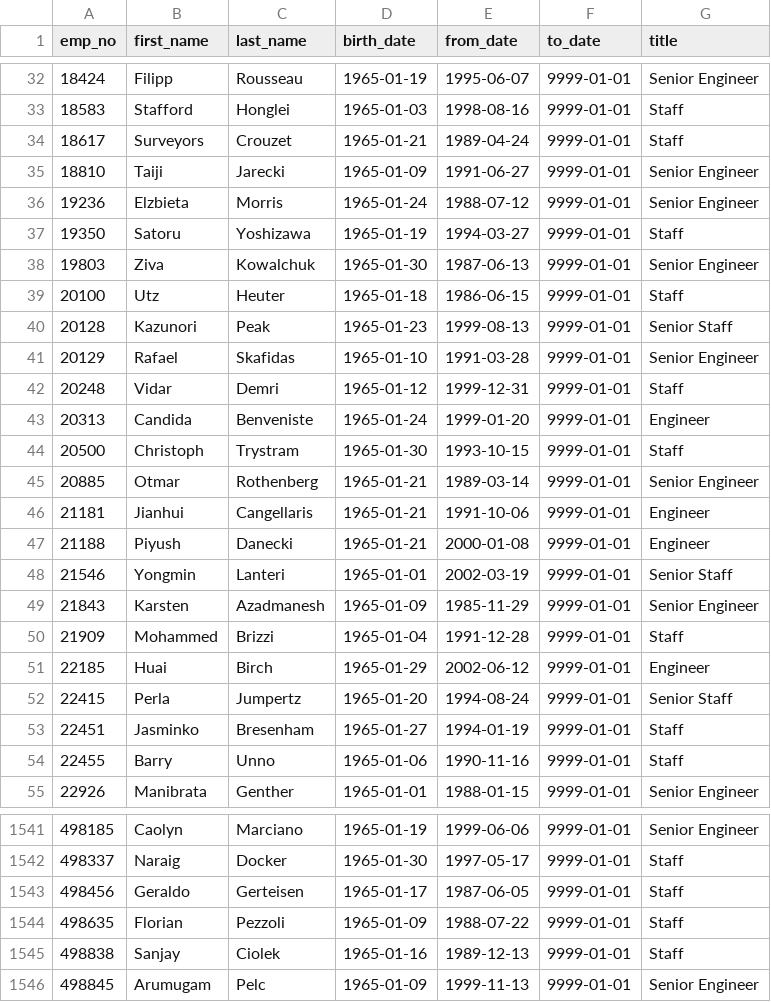
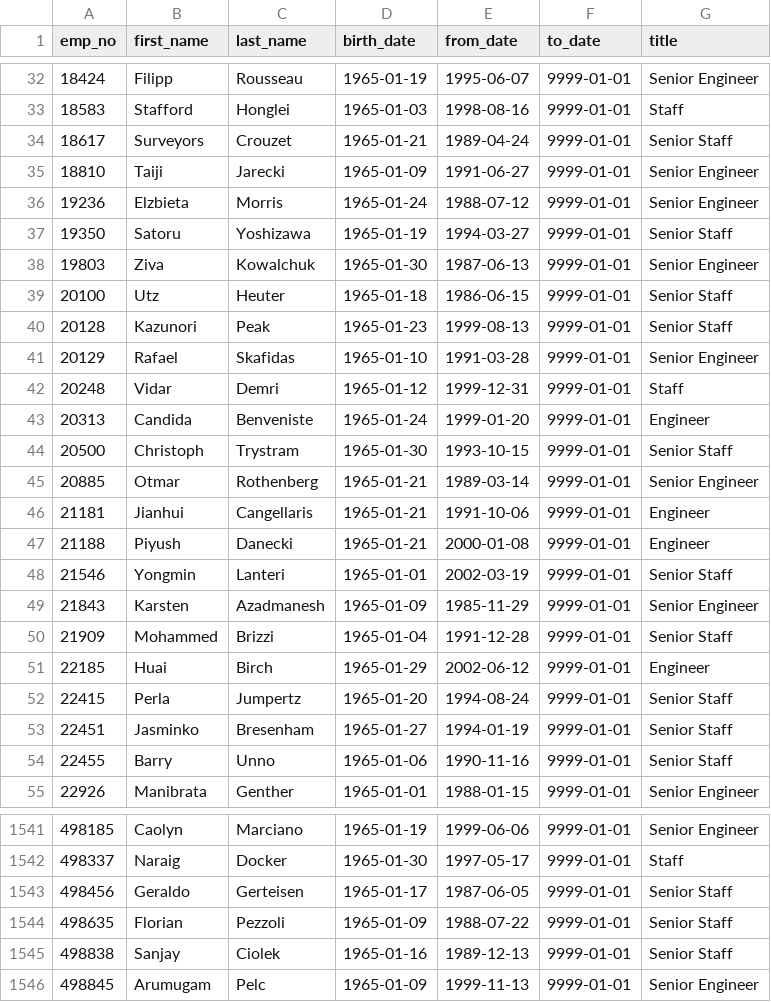
Before and after one commit to farwaali08/pewlett-hackard-analysis, a CSV file: Data/mentorship_eligibility.csv, drawn as a sheet; only a part is shown, gaps mark what is left out; the diff covers the shown part only.

```diff
--- a/Data/mentorship_eligibility.csv
+++ b/Data/mentorship_eligibility.csv
@@ -33,8 +33,8 @@ emp_no,first_name,last_name,birth_date,from_date,to_date,title
 18583,Stafford,Honglei,1965-01-03,1998-08-16,9999-01-01,Staff
-18617,Surveyors,Crouzet,1965-01-21,1989-04-24,9999-01-01,Staff
+18617,Surveyors,Crouzet,1965-01-21,1989-04-24,9999-01-01,Senior Staff
 18810,Taiji,Jarecki,1965-01-09,1991-06-27,9999-01-01,Senior Engineer
 19236,Elzbieta,Morris,1965-01-24,1988-07-12,9999-01-01,Senior Engineer
-19350,Satoru,Yoshizawa,1965-01-19,1994-03-27,9999-01-01,Staff
+19350,Satoru,Yoshizawa,1965-01-19,1994-03-27,9999-01-01,Senior Staff
 19803,Ziva,Kowalchuk,1965-01-30,1987-06-13,9999-01-01,Senior Engineer
-20100,Utz,Heuter,1965-01-18,1986-06-15,9999-01-01,Staff
+20100,Utz,Heuter,1965-01-18,1986-06-15,9999-01-01,Senior Staff
 20128,Kazunori,Peak,1965-01-23,1999-08-13,9999-01-01,Senior Staff
@@ -43,3 +43,3 @@ emp_no,first_name,last_name,birth_date,from_date,to_date,title
 20313,Candida,Benveniste,1965-01-24,1999-01-20,9999-01-01,Engineer
-20500,Christoph,Trystram,1965-01-30,1993-10-15,9999-01-01,Staff
+20500,Christoph,Trystram,1965-01-30,1993-10-15,9999-01-01,Senior Staff
 20885,Otmar,Rothenberg,1965-01-21,1989-03-14,9999-01-01,Senior Engineer
@@ -49,7 +49,7 @@ emp_no,first_name,last_name,birth_date,from_date,to_date,title
 21843,Karsten,Azadmanesh,1965-01-09,1985-11-29,9999-01-01,Senior Engineer
-21909,Mohammed,Brizzi,1965-01-04,1991-12-28,9999-01-01,Staff
+21909,Mohammed,Brizzi,1965-01-04,1991-12-28,9999-01-01,Senior Staff
 22185,Huai,Birch,1965-01-29,2002-06-12,9999-01-01,Engineer
 22415,Perla,Jumpertz,1965-01-20,1994-08-24,9999-01-01,Senior Staff
-22451,Jasminko,Bresenham,1965-01-27,1994-01-19,9999-01-01,Staff
-22455,Barry,Unno,1965-01-06,1990-11-16,9999-01-01,Staff
+22451,Jasminko,Bresenham,1965-01-27,1994-01-19,9999-01-01,Senior Staff
+22455,Barry,Unno,1965-01-06,1990-11-16,9999-01-01,Senior Staff
 22926,Manibrata,Genther,1965-01-01,1988-01-15,9999-01-01,Senior Engineer
@@ -1542,5 +1542,5 @@ emp_no,first_name,last_name,birth_date,from_date,to_date,title
 498337,Naraig,Docker,1965-01-30,1997-05-17,9999-01-01,Staff
-498456,Geraldo,Gerteisen,1965-01-17,1987-06-05,9999-01-01,Staff
-498635,Florian,Pezzoli,1965-01-09,1988-07-22,9999-01-01,Staff
-498838,Sanjay,Ciolek,1965-01-16,1989-12-13,9999-01-01,Staff
+498456,Geraldo,Gerteisen,1965-01-17,1987-06-05,9999-01-01,Senior Staff
+498635,Florian,Pezzoli,1965-01-09,1988-07-22,9999-01-01,Senior Staff
+498838,Sanjay,Ciolek,1965-01-16,1989-12-13,9999-01-01,Senior Staff
 498845,Arumugam,Pelc,1965-01-09,1999-11-13,9999-01-01,Senior Engineer
```
Also changed, not shown: 21 edited cells elsewhere in this file.
